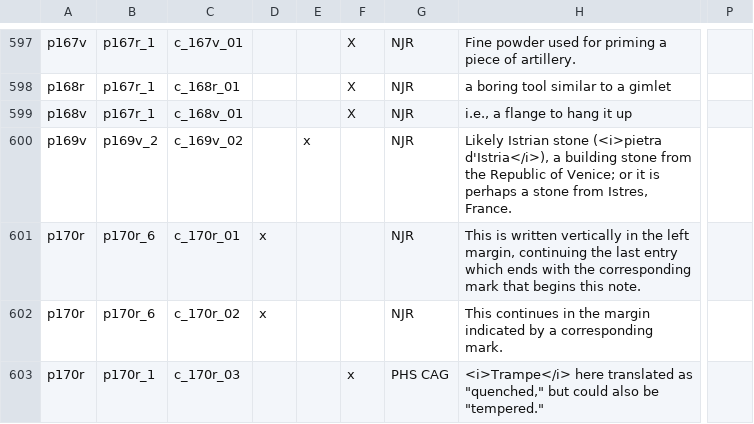
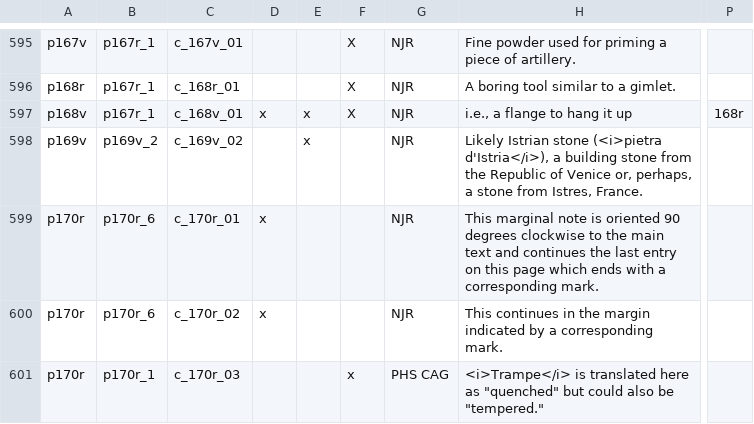
Before and after one commit to cu-mkp/m-k-manuscript-data, a CSV file: metadata/DCE_comment-tracking-Tracking.csv, drawn as a sheet; only a part is shown, gaps mark what is left out; addresses are those after the commit; the diff covers the shown part only; the diff names each change by its address in the sheet, - before the commit and + after, or states it on an @@ line.

```diff
--- a/metadata/DCE_comment-tracking-Tracking.csv
+++ b/metadata/DCE_comment-tracking-Tracking.csv
-H596: a boring tool similar to a gimlet
+H596: A boring tool similar to a gimlet.
-D597: (empty)
+D597: x
-E597: (empty)
+E597: x
-P597: (empty)
+P597: 168r
-H598: …Republic of Venice; or it is perhaps a stone…
+H598: …Republic of Venice or, perhaps, a stone…
-H599: This is written vertically in the left margin, continuing the last entry which ends with the corresponding mark that begins this note.
+H599: This marginal note is oriented 90 degrees clockwise to the main text and continues the last entry on this page which ends with a corresponding mark.
-H601: <i>Trampe</i> here translated as "quenched," but could…
+H601: <i>Trampe</i> is translated here as "quenched" but could…
```
Also changed, not shown: 3 removed rows and 45 edited cells elsewhere in this file.
